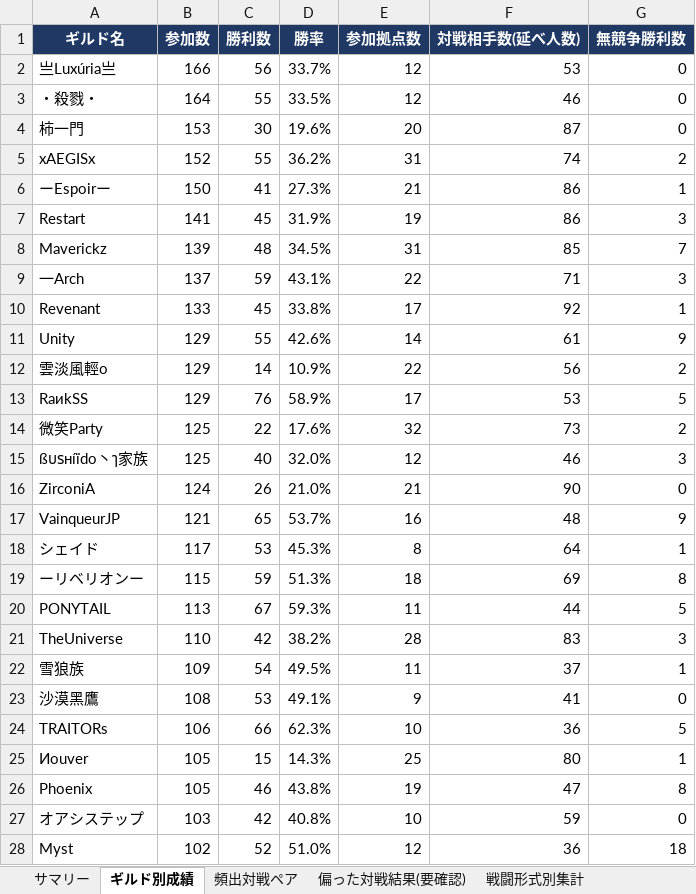
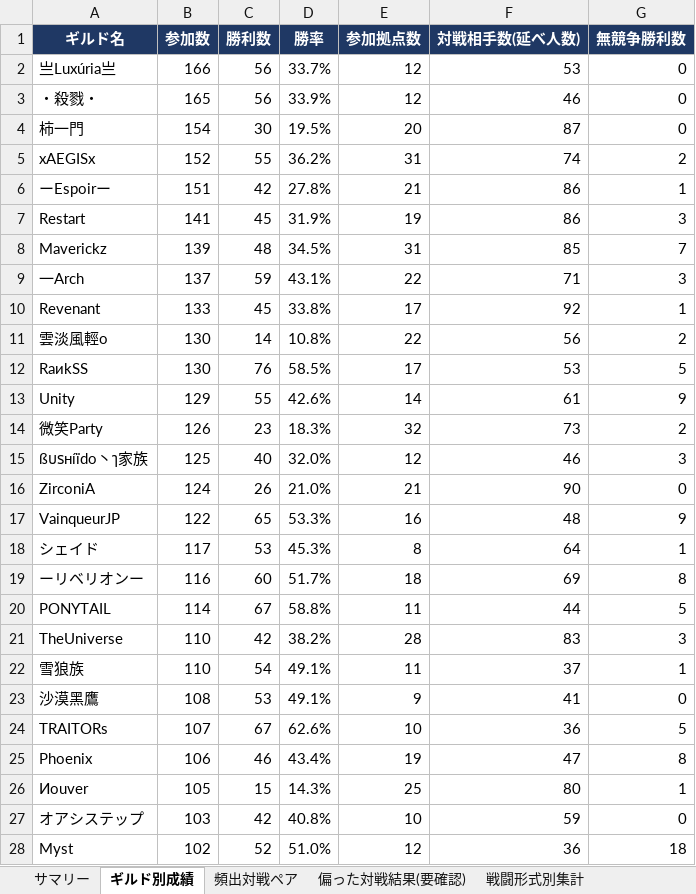
Before and after one commit to Lily-0619/bdm-node-war-tracker, an Excel workbook: report/output/拠点戦_過去データ分析.xlsx, sheet ギルド別成績, drawn as a sheet; only a part is shown; values as stored, in another font and other column widths than the file's, no borders; removed rows and columns are numbered as before the commit, all else as after; the diff covers the shown part only; the diff names each change by its address in the sheet, - before the commit and + after, or states it on an @@ line.

```diff
--- a/report/output/拠点戦_過去データ分析.xlsx (sheet ギルド別成績)
+++ b/report/output/拠点戦_過去データ分析.xlsx (sheet ギルド別成績)
-B3 (参加数): 164
+B3 (参加数): 165
-C3 (勝利数): 55
+C3 (勝利数): 56
-D3 (勝率): 33.5%
+D3 (勝率): 33.9%
-B4 (参加数): 153
+B4 (参加数): 154
-D4 (勝率): 19.6%
+D4 (勝率): 19.5%
-B6 (参加数): 150
+B6 (参加数): 151
-C6 (勝利数): 41
+C6 (勝利数): 42
-D6 (勝率): 27.3%
+D6 (勝率): 27.8%
+row 11: 雲淡風輕o | 130 | 14 | 10.8% | 22 | 56 | 2
+row 12: RaиkSS | 130 | 76 | 58.5% | 17 | 53 | 5
-row 12: 雲淡風輕o | 129 | 14 | 10.9% | 22 | 56 | 2
-row 13: RaиkSS | 129 | 76 | 58.9% | 17 | 53 | 5
-B14 (参加数): 125
+B14 (参加数): 126
-C14 (勝利数): 22
+C14 (勝利数): 23
-D14 (勝率): 17.6%
+D14 (勝率): 18.3%
-B17 (参加数): 121
+B17 (参加数): 122
-D17 (勝率): 53.7%
+D17 (勝率): 53.3%
-B19 (参加数): 115
+B19 (参加数): 116
-C19 (勝利数): 59
+C19 (勝利数): 60
-D19 (勝率): 51.3%
+D19 (勝率): 51.7%
-B20 (参加数): 113
+B20 (参加数): 114
-D20 (勝率): 59.3%
+D20 (勝率): 58.8%
-B22 (参加数): 109
+B22 (参加数): 110
-D22 (勝率): 49.5%
+D22 (勝率): 49.1%
-B24 (参加数): 106
+B24 (参加数): 107
-C24 (勝利数): 66
+C24 (勝利数): 67
-D24 (勝率): 62.3%
+D24 (勝率): 62.6%
+row 25: Phoenix | 106 | 46 | 43.4% | 19 | 47 | 8
-row 26: Phoenix | 105 | 46 | 43.8% | 19 | 47 | 8
```
Also changed, not shown: 10 added rows, 10 removed rows and 11 edited cells elsewhere in this sheet, sheet 月別参加数, sheet 頻出対戦ペア, sheet 偏った対戦結果(要確認), sheet 拠点別入札状況, sheet 新規参入_離脱, sheet N人巴_頻出組み合わせ, 2 more sheets, 8 other files.
